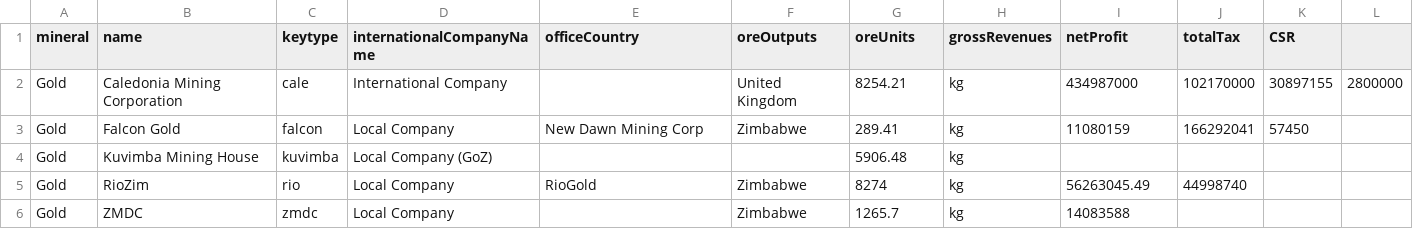
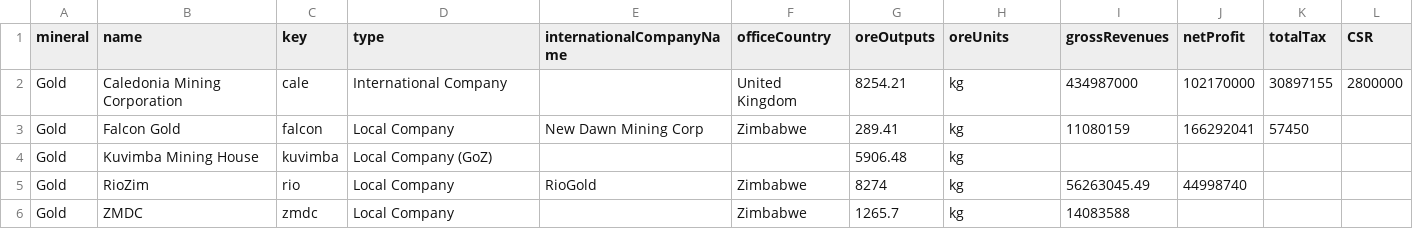
Before and after one commit to tinashediego/MRMI, a CSV file: gold total sum.csv, drawn as a sheet.

Commit message:
Update gold total sum.csv

```diff
--- a/gold total sum.csv
+++ b/gold total sum.csv
@@ -1,2 +1,2 @@
-mineral,name,keytype,internationalCompanyName,officeCountry,oreOutputs,oreUnits,grossRevenues,netProfit,totalTax,CSR
+mineral,name,key,type,internationalCompanyName,officeCountry,oreOutputs,oreUnits,grossRevenues,netProfit,totalTax,CSR
 Gold,Caledonia Mining Corporation,cale,International Company,,United Kingdom,8254.21,kg,434987000,102170000,30897155,2800000
```
